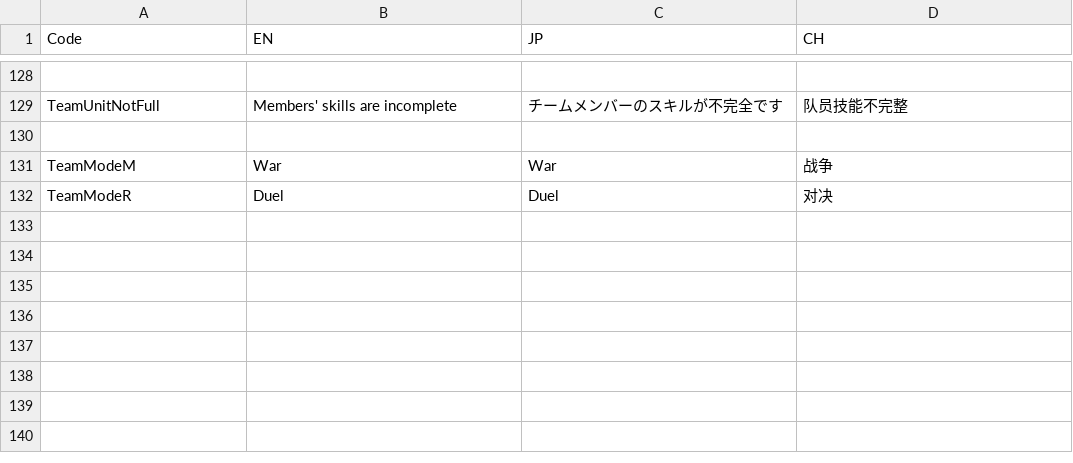
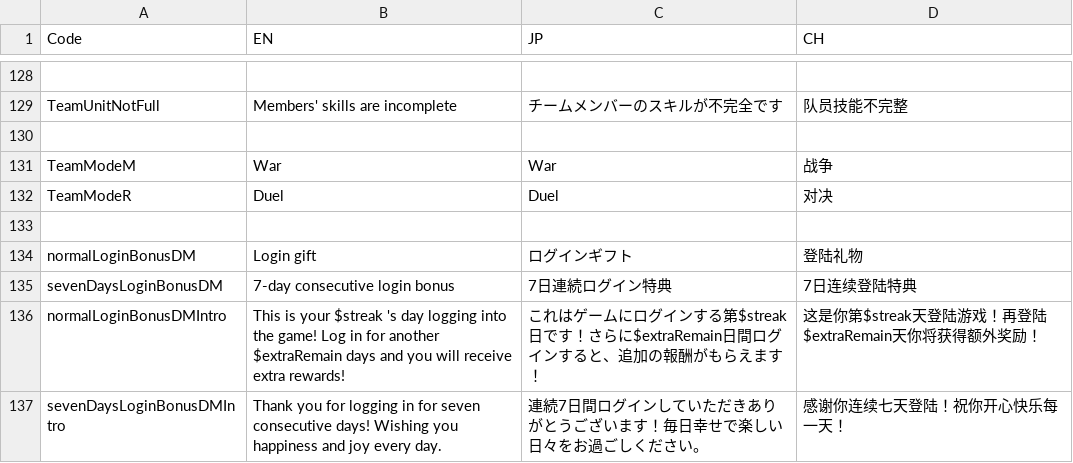
Before and after one commit to bodacheng/MComat, a CSV file: Assets/ExternalAssets/Config/LanguageCode.csv, drawn as a sheet; only a part is shown, gaps mark what is left out; the diff names each change by its address in the sheet, - before the commit and + after, or states it on an @@ line.

```diff
--- a/Assets/ExternalAssets/Config/LanguageCode.csv
+++ b/Assets/ExternalAssets/Config/LanguageCode.csv
+row 133: (empty)
+row 134: normalLoginBonusDM | Login gift | ログインギフト | 登陆礼物
+row 135: sevenDaysLoginBonusDM | 7-day consecutive login bonus | 7日連続ログイン特典 | 7日连续登陆特典
+row 136: normalLoginBonusDMIntro | This is your $streak 's day logging into the game! Log in for another $extraRemain days and you will receive extra rewards! | これはゲームにログインする第$streak日です！さらに$extraRemain日間ログインすると、追加の報酬がもらえます！ | 这是你第$streak天登陆游戏！再登陆$extraRemain天你将获得额外奖励！
+row 137: sevenDaysLoginBonusDMIntro | Thank you for logging in for seven consecutive days! Wishing you happiness and joy every day. | 連続7日間ログインしていただきありがとうございます！毎日幸せで楽しい日々をお過ごしください。 | 感谢你连续七天登陆！祝你开心快乐每一天！
```
Also changed, not shown: 11 other files.
